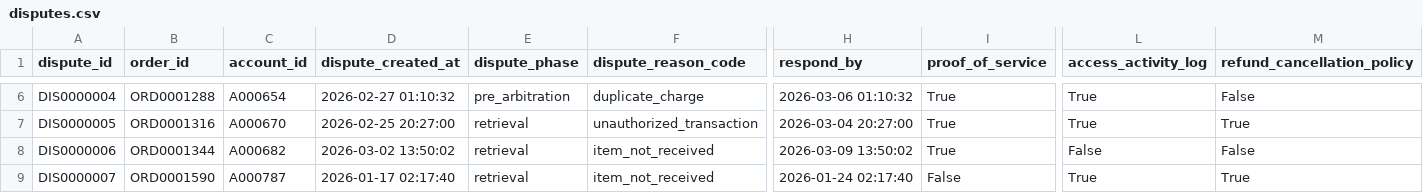
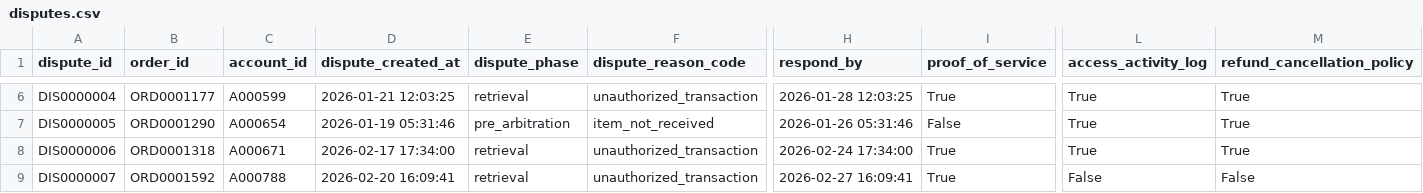
Before and after one commit to aditya-13115/ringWatch, a CSV file: data/disputes.csv, drawn as a sheet; only a part is shown, gaps mark what is left out; the diff covers the shown part only; the diff names each change by its address in the sheet, - before the commit and + after, or states it on an @@ line.

```diff
--- a/data/disputes.csv
+++ b/data/disputes.csv
-B6 (order_id): ORD0001288
+B6 (order_id): ORD0001177
-C6 (account_id): A000654
+C6 (account_id): A000599
-D6 (dispute_created_at): 2026-02-27 01:10:32
+D6 (dispute_created_at): 2026-01-21 12:03:25
-E6 (dispute_phase): pre_arbitration
+E6 (dispute_phase): retrieval
-F6 (dispute_reason_code): duplicate_charge
+F6 (dispute_reason_code): unauthorized_transaction
-H6 (respond_by): 2026-03-06 01:10:32
+H6 (respond_by): 2026-01-28 12:03:25
-M6 (refund_cancellation_policy): False
+M6 (refund_cancellation_policy): True
-B7 (order_id): ORD0001316
+B7 (order_id): ORD0001290
-C7 (account_id): A000670
+C7 (account_id): A000654
-D7 (dispute_created_at): 2026-02-25 20:27:00
+D7 (dispute_created_at): 2026-01-19 05:31:46
-E7 (dispute_phase): retrieval
+E7 (dispute_phase): pre_arbitration
-F7 (dispute_reason_code): unauthorized_transaction
+F7 (dispute_reason_code): item_not_received
-H7 (respond_by): 2026-03-04 20:27:00
+H7 (respond_by): 2026-01-26 05:31:46
-I7 (proof_of_service): True
+I7 (proof_of_service): False
-B8 (order_id): ORD0001344
+B8 (order_id): ORD0001318
-C8 (account_id): A000682
+C8 (account_id): A000671
-D8 (dispute_created_at): 2026-03-02 13:50:02
+D8 (dispute_created_at): 2026-02-17 17:34:00
-F8:F9 (dispute_reason_code): item_not_received
+F8:F9 (dispute_reason_code): unauthorized_transaction
-H8 (respond_by): 2026-03-09 13:50:02
+H8 (respond_by): 2026-02-24 17:34:00
-L8 (access_activity_log): False
+L8 (access_activity_log): True
-M8 (refund_cancellation_policy): False
+M8 (refund_cancellation_policy): True
-B9 (order_id): ORD0001590
+B9 (order_id): ORD0001592
-C9 (account_id): A000787
+C9 (account_id): A000788
-D9 (dispute_created_at): 2026-01-17 02:17:40
+D9 (dispute_created_at): 2026-02-20 16:09:41
-H9 (respond_by): 2026-01-24 02:17:40
+H9 (respond_by): 2026-02-27 16:09:41
-I9 (proof_of_service): False
+I9 (proof_of_service): True
-L9 (access_activity_log): True
+L9 (access_activity_log): False
-M9 (refund_cancellation_policy): True
+M9 (refund_cancellation_policy): False
```
Also changed, not shown: 70 edited cells elsewhere in this file, data/addresses.csv, data/devices.csv, 14 other files.
